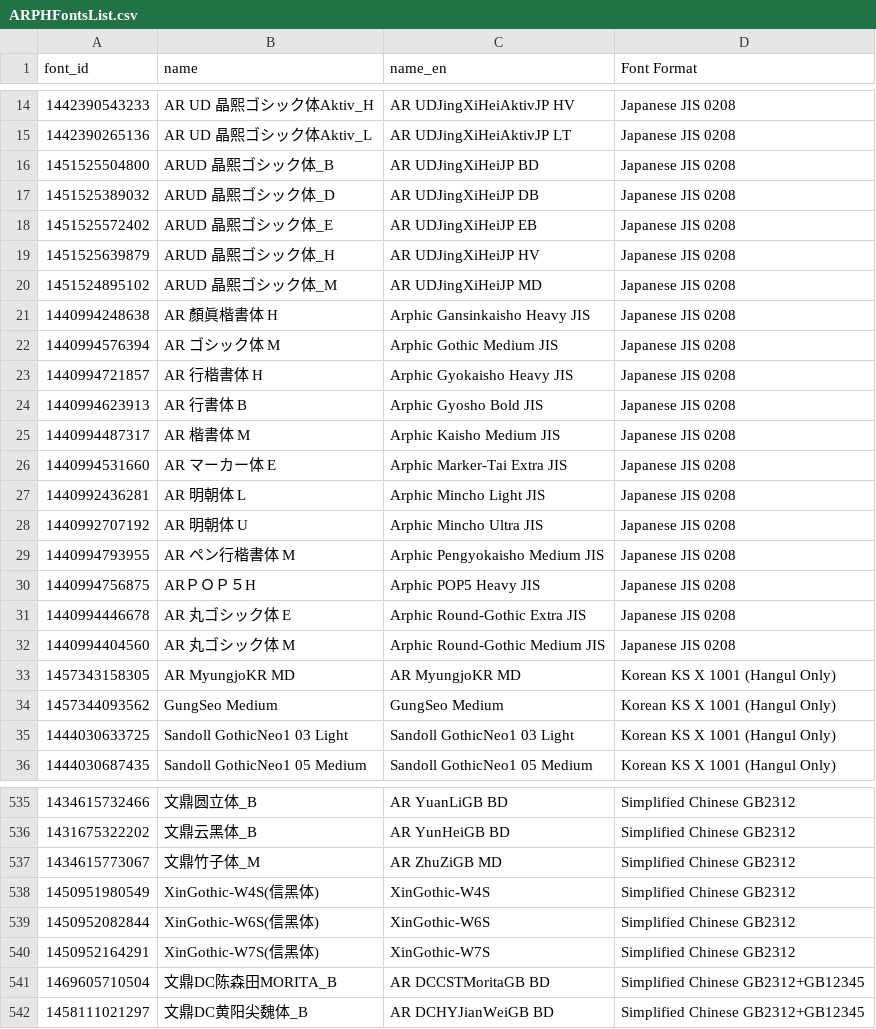
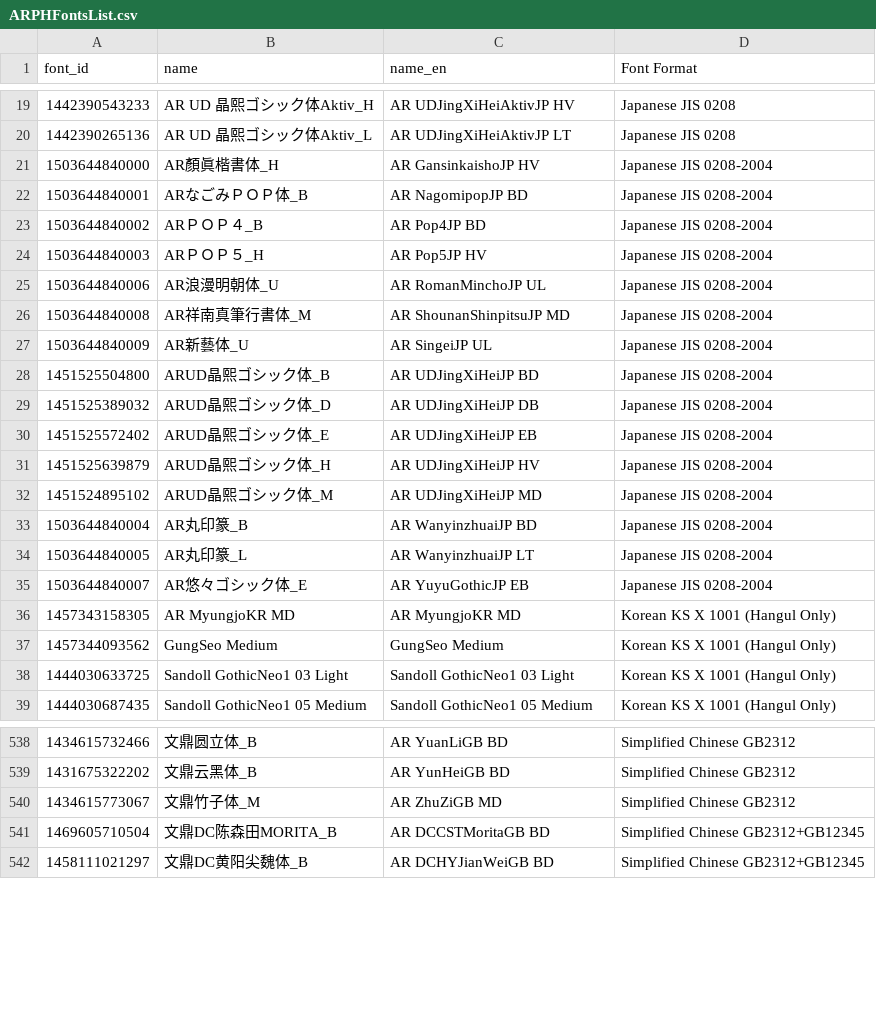
Before and after one commit to font-development/ARPHFonts, a CSV file: ARPHFontsList.csv, drawn as a sheet; only a part is shown, gaps mark what is left out; the diff covers the shown part only.

Commit message:
update official font lists 20170828

```diff
--- a/ARPHFontsList.csv
+++ b/ARPHFontsList.csv
@@ -15,19 +20,17 @@ font_id,name,name_en,Font Format
 1442390265136,AR UD 晶熙ゴシック体Aktiv_L,AR UDJingXiHeiAktivJP LT,Japanese JIS 0208
-1451525504800,ARUD 晶熙ゴシック体_B,AR UDJingXiHeiJP BD,Japanese JIS 0208
-1451525389032,ARUD 晶熙ゴシック体_D,AR UDJingXiHeiJP DB,Japanese JIS 0208
-1451525572402,ARUD 晶熙ゴシック体_E,AR UDJingXiHeiJP EB,Japanese JIS 0208
-1451525639879,ARUD 晶熙ゴシック体_H,AR UDJingXiHeiJP HV,Japanese JIS 0208
-1451524895102,ARUD 晶熙ゴシック体_M,AR UDJingXiHeiJP MD,Japanese JIS 0208
-1440994248638,AR 顏眞楷書体 H,Arphic Gansinkaisho Heavy JIS,Japanese JIS 0208
-1440994576394,AR ゴシック体 M,Arphic Gothic Medium JIS,Japanese JIS 0208
-1440994721857,AR 行楷書体 H,Arphic Gyokaisho Heavy JIS,Japanese JIS 0208
-1440994623913,AR 行書体 B,Arphic Gyosho Bold JIS,Japanese JIS 0208
-1440994487317,AR 楷書体 M,Arphic Kaisho Medium JIS,Japanese JIS 0208
-1440994531660,AR マーカー体 E,Arphic Marker-Tai Extra JIS,Japanese JIS 0208
-1440992436281,AR 明朝体 L,Arphic Mincho Light JIS,Japanese JIS 0208
-1440992707192,AR 明朝体 U,Arphic Mincho Ultra JIS,Japanese JIS 0208
-1440994793955,AR ペン行楷書体 M,Arphic Pengyokaisho Medium JIS,Japanese JIS 0208
-1440994756875,ARＰＯＰ５H,Arphic POP5 Heavy JIS,Japanese JIS 0208
-1440994446678,AR 丸ゴシック体 E,Arphic Round-Gothic Extra JIS,Japanese JIS 0208
-1440994404560,AR 丸ゴシック体 M,Arphic Round-Gothic Medium JIS,Japanese JIS 0208
+1503644840000,AR顏眞楷書体_H,AR GansinkaishoJP HV,Japanese JIS 0208-2004
+1503644840001,ARなごみＰＯＰ体_B,AR NagomipopJP BD,Japanese JIS 0208-2004
+1503644840002,ARＰＯＰ４_B,AR Pop4JP BD,Japanese JIS 0208-2004
+1503644840003,ARＰＯＰ５_H,AR Pop5JP HV,Japanese JIS 0208-2004
+1503644840006,AR浪漫明朝体_U,AR RomanMinchoJP UL,Japanese JIS 0208-2004
+1503644840008,AR祥南真筆行書体_M,AR ShounanShinpitsuJP MD,Japanese JIS 0208-2004
+1503644840009,AR新藝体_U,AR SingeiJP UL,Japanese JIS 0208-2004
+1451525504800,ARUD晶熙ゴシック体_B,AR UDJingXiHeiJP BD,Japanese JIS 0208-2004
+1451525389032,ARUD晶熙ゴシック体_D,AR UDJingXiHeiJP DB,Japanese JIS 0208-2004
+1451525572402,ARUD晶熙ゴシック体_E,AR UDJingXiHeiJP EB,Japanese JIS 0208-2004
+1451525639879,ARUD晶熙ゴシック体_H,AR UDJingXiHeiJP HV,Japanese JIS 0208-2004
+1451524895102,ARUD晶熙ゴシック体_M,AR UDJingXiHeiJP MD,Japanese JIS 0208-2004
+1503644840004,AR丸印篆_B,AR WanyinzhuaiJP BD,Japanese JIS 0208-2004
+1503644840005,AR丸印篆_L,AR WanyinzhuaiJP LT,Japanese JIS 0208-2004
+1503644840007,AR悠々ゴシック体_E,AR YuyuGothicJP EB,Japanese JIS 0208-2004
 1457343158305,AR MyungjoKR MD,AR MyungjoKR MD,Korean KS X 1001 (Hangul Only)
@@ -537,5 +540,2 @@ font_id,name,name_en,Font Format
 1434615773067,文鼎竹子体_M,AR ZhuZiGB MD,Simplified Chinese GB2312
-1450951980549,XinGothic-W4S(信黑体),XinGothic-W4S,Simplified Chinese GB2312
-1450952082844,XinGothic-W6S(信黑体),XinGothic-W6S,Simplified Chinese GB2312
-1450952164291,XinGothic-W7S(信黑体),XinGothic-W7S,Simplified Chinese GB2312
 1469605710504,文鼎DC陈森田MORITA_B,AR DCCSTMoritaGB BD,Simplified Chinese GB2312+GB12345
```
Also changed, not shown: 5 added rows and 7 removed rows elsewhere in this file.
